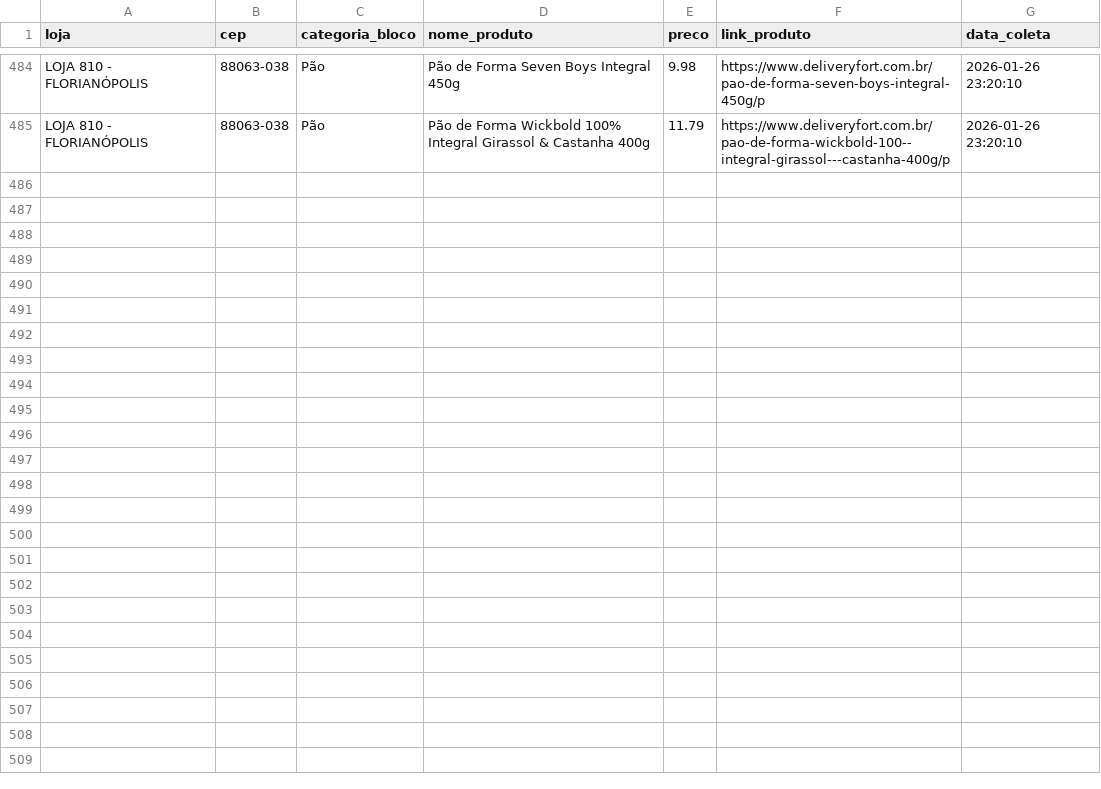
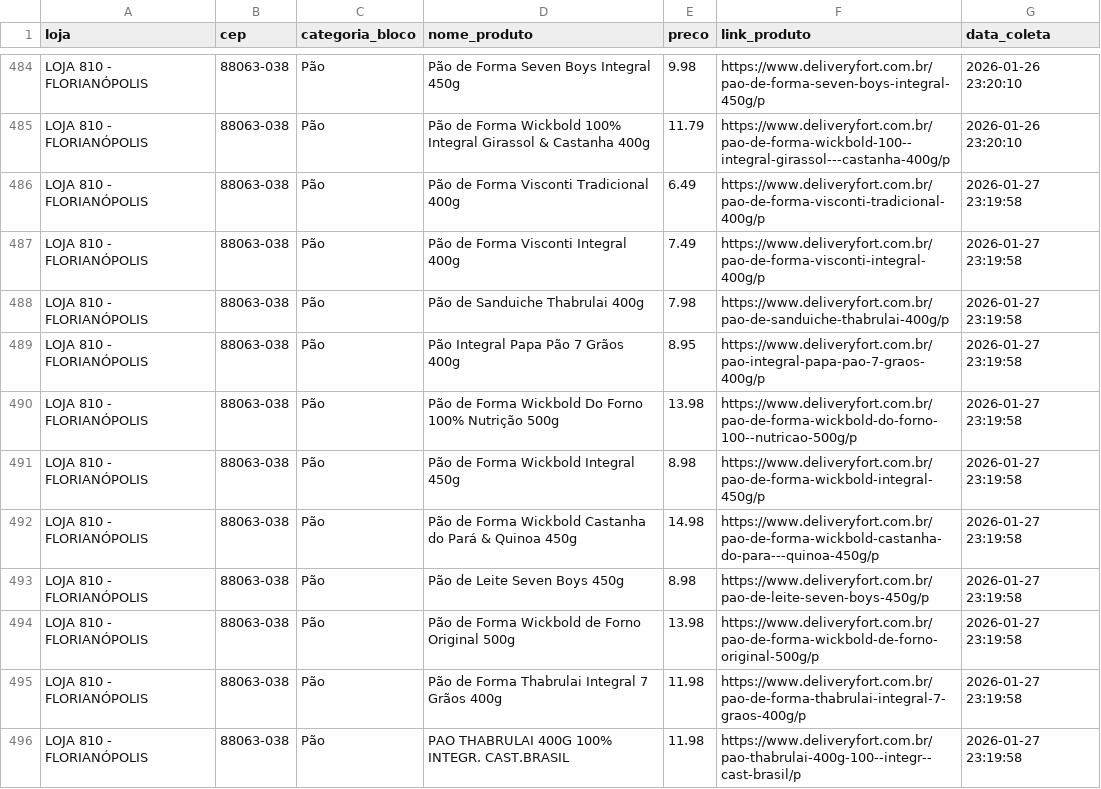
Before and after one commit to andreromaooliveira90/PROJETO_PRECOS_FORT, a CSV file: data/raw/precos_fort_pão_historico.csv, drawn as a sheet; only a part is shown, gaps mark what is left out; the diff covers the shown part only.

```diff
--- a/data/raw/precos_fort_pão_historico.csv
+++ b/data/raw/precos_fort_pão_historico.csv
@@ -485 +485,12 @@ LOJA 810 - FLORIANÓPOLIS,88063-038,Pão,Pão de Forma Seven Boys Integral 450g,
 LOJA 810 - FLORIANÓPOLIS,88063-038,Pão,Pão de Forma Wickbold 100% Integral Girassol & Castanha 400g,11.79,https://www.deliveryfort.com.br/pao-de-forma-wickbold-100--integral-girassol---castanha-400g/p,2026-01-26 23:20:10
+LOJA 810 - FLORIANÓPOLIS,88063-038,Pão,Pão de Forma Visconti Tradicional 400g,6.49,https://www.deliveryfort.com.br/pao-de-forma-visconti-tradicional-400g/p,2026-01-27 23:19:58
+LOJA 810 - FLORIANÓPOLIS,88063-038,Pão,Pão de Forma Visconti Integral 400g,7.49,https://www.deliveryfort.com.br/pao-de-forma-visconti-integral-400g/p,2026-01-27 23:19:58
+LOJA 810 - FLORIANÓPOLIS,88063-038,Pão,Pão de Sanduiche Thabrulai 400g,7.98,https://www.deliveryfort.com.br/pao-de-sanduiche-thabrulai-400g/p,2026-01-27 23:19:58
+LOJA 810 - FLORIANÓPOLIS,88063-038,Pão,Pão Integral Papa Pão 7 Grãos 400g,8.95,https://www.deliveryfort.com.br/pao-integral-papa-pao-7-graos-400g/p,2026-01-27 23:19:58
+LOJA 810 - FLORIANÓPOLIS,88063-038,Pão,Pão de Forma Wickbold Do Forno 100% Nutrição 500g,13.98,https://www.deliveryfort.com.br/pao-de-forma-wickbold-do-forno-100--nutricao-500g/p,2026-01-27 23:19:58
+LOJA 810 - FLORIANÓPOLIS,88063-038,Pão,Pão de Forma Wickbold Integral 450g,8.98,https://www.deliveryfort.com.br/pao-de-forma-wickbold-integral-450g/p,2026-01-27 23:19:58
+LOJA 810 - FLORIANÓPOLIS,88063-038,Pão,Pão de Forma Wickbold Castanha do Pará & Quinoa 450g,14.98,https://www.deliveryfort.com.br/pao-de-forma-wickbold-castanha-do-para---quinoa-450g/p,2026-01-27 23:19:58
+LOJA 810 - FLORIANÓPOLIS,88063-038,Pão,Pão de Leite Seven Boys 450g,8.98,https://www.deliveryfort.com.br/pao-de-leite-seven-boys-450g/p,2026-01-27 23:19:58
+LOJA 810 - FLORIANÓPOLIS,88063-038,Pão,Pão de Forma Wickbold de Forno Original 500g,13.98,https://www.deliveryfort.com.br/pao-de-forma-wickbold-de-forno-original-500g/p,2026-01-27 23:19:58
+LOJA 810 - FLORIANÓPOLIS,88063-038,Pão,Pão de Forma Thabrulai Integral 7 Grãos 400g,11.98,https://www.deliveryfort.com.br/pao-de-forma-thabrulai-integral-7-graos-400g/p,2026-01-27 23:19:58
+LOJA 810 - FLORIANÓPOLIS,88063-038,Pão,PAO THABRULAI 400G 100% INTEGR. CAST.BRASIL,11.98,https://www.deliveryfort.com.br/pao-thabrulai-400g-100--integr--cast-brasil/p,2026-01-27 23:19:58
```
Also changed, not shown: 11 added rows elsewhere in this file, data/raw/precos_fort_arroz_historico.csv, data/raw/precos_fort_café_500g_historico.csv, 11 other files.
